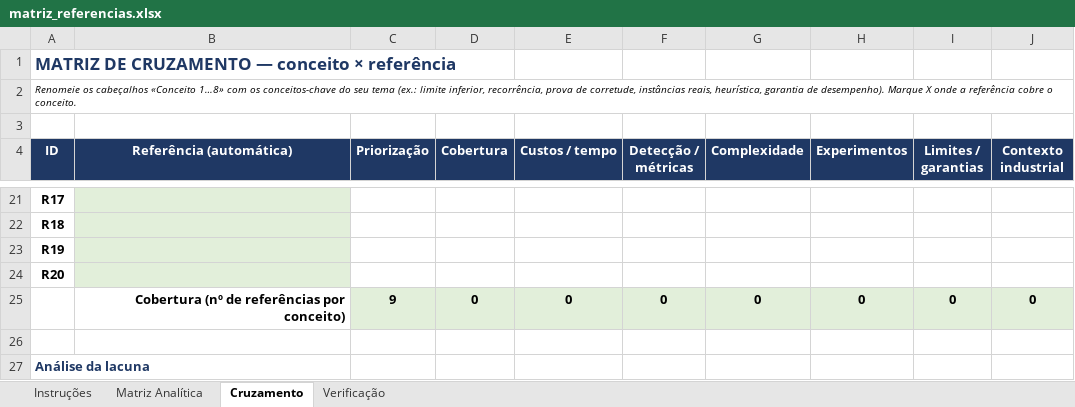
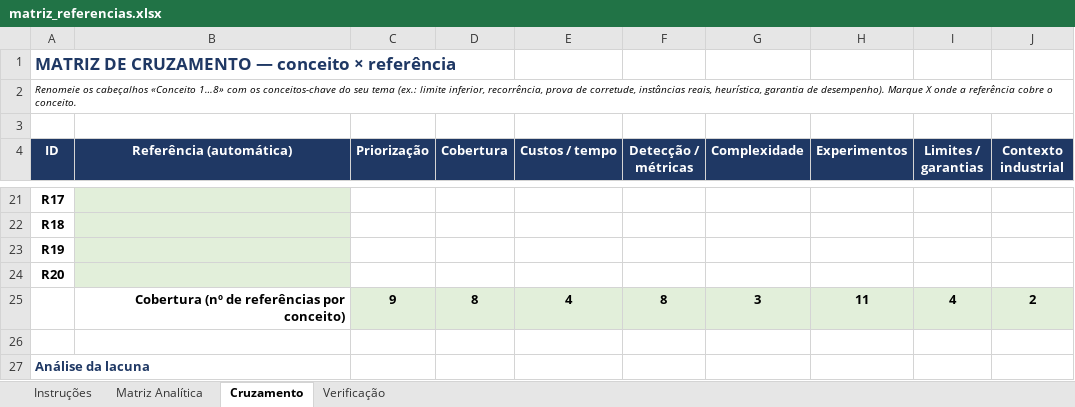
Before and after one commit to 1drey2drey3drey/projeto_priorizacao, an Excel workbook: docs/matriz_referencias.xlsx, sheet Cruzamento, drawn as a sheet; only a part is shown, gaps mark what is left out; values as stored, in another font and other column widths than the file's, no borders; charts and pictures not drawn; removed rows and columns are numbered as before the commit, all else as after; the diff names each change by its address in the sheet, - before the commit and + after, or states it on an @@ line.

Commit message:
matriz

```diff
--- a/docs/matriz_referencias.xlsx (sheet Cruzamento)
+++ b/docs/matriz_referencias.xlsx (sheet Cruzamento)
-row 25:  | Cobertura (nº de referências por conceito) | 9 | 0 | 0 | 0 | 0 | 0 | 0 | 0
+row 25:  | Cobertura (nº de referências por conceito) | 9 | 8 | 4 | 8 | 3 | 11 | 4 | 2
```
Also changed, not shown: sheet Verificação, sheet Matriz Analítica, formulas that keep their value, charts or pictures.
